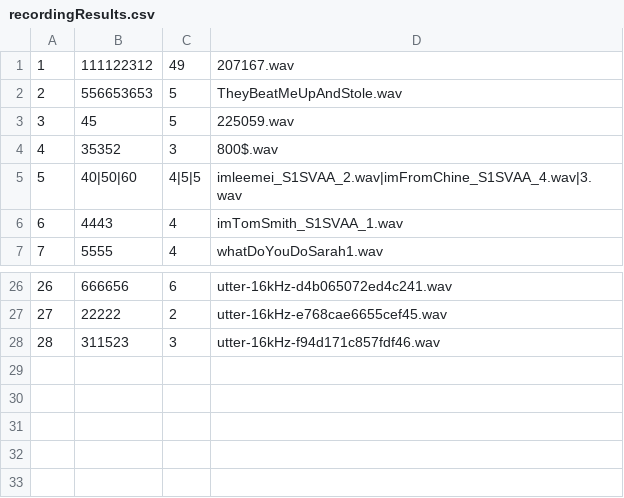
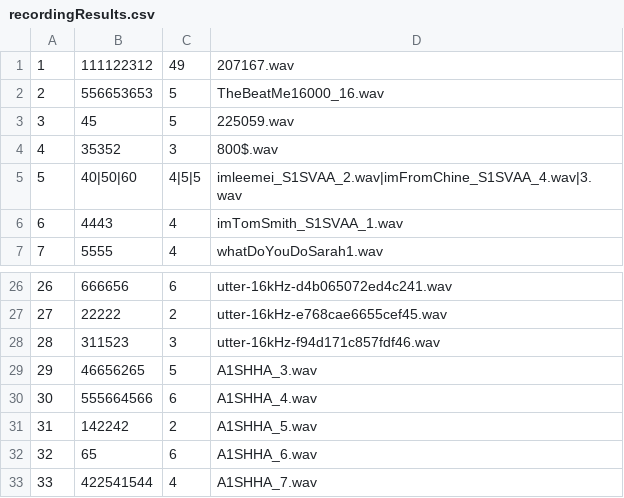
Before and after one commit to omerfiles/EduAutomation, a CSV file: files/csvFiles/recordingResults.csv, drawn as a sheet; only a part is shown, gaps mark what is left out.

```diff
--- a/files/csvFiles/recordingResults.csv
+++ b/files/csvFiles/recordingResults.csv
@@ -1,3 +1,3 @@
 1,111122312,49,207167.wav
-2,556653653,5,TheyBeatMeUpAndStole.wav
+2,556653653,5,TheBeatMe16000_16.wav
 3,45,5,225059.wav
@@ -28 +28,6 @@
 28,311523,3,utter-16kHz-f94d171c857fdf46.wav
+29,46656265,5,A1SHHA_3.wav
+30,555664566,6,A1SHHA_4.wav
+31,142242,2,A1SHHA_5.wav
+32,65,6,A1SHHA_6.wav
+33,422541544,4,A1SHHA_7.wav
```
Also changed, not shown: 33 other files.
